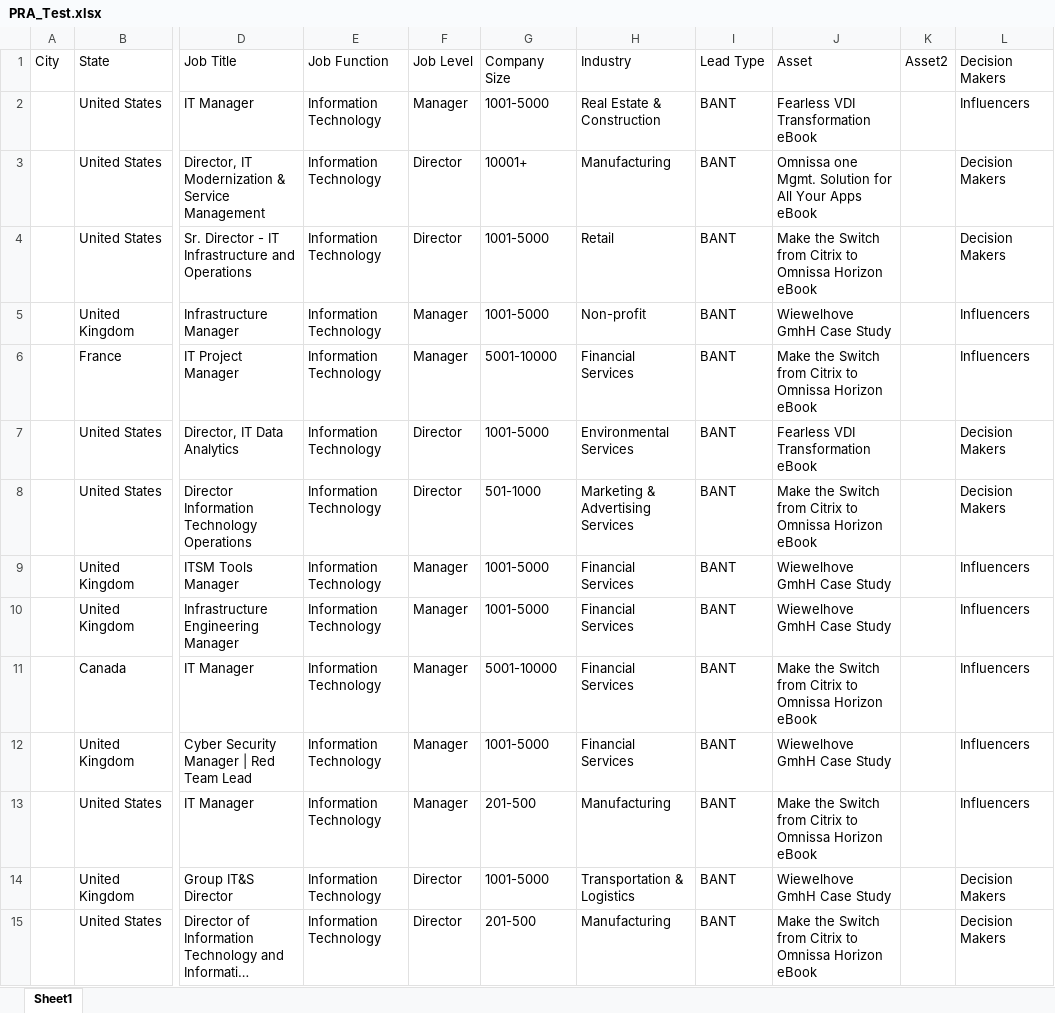
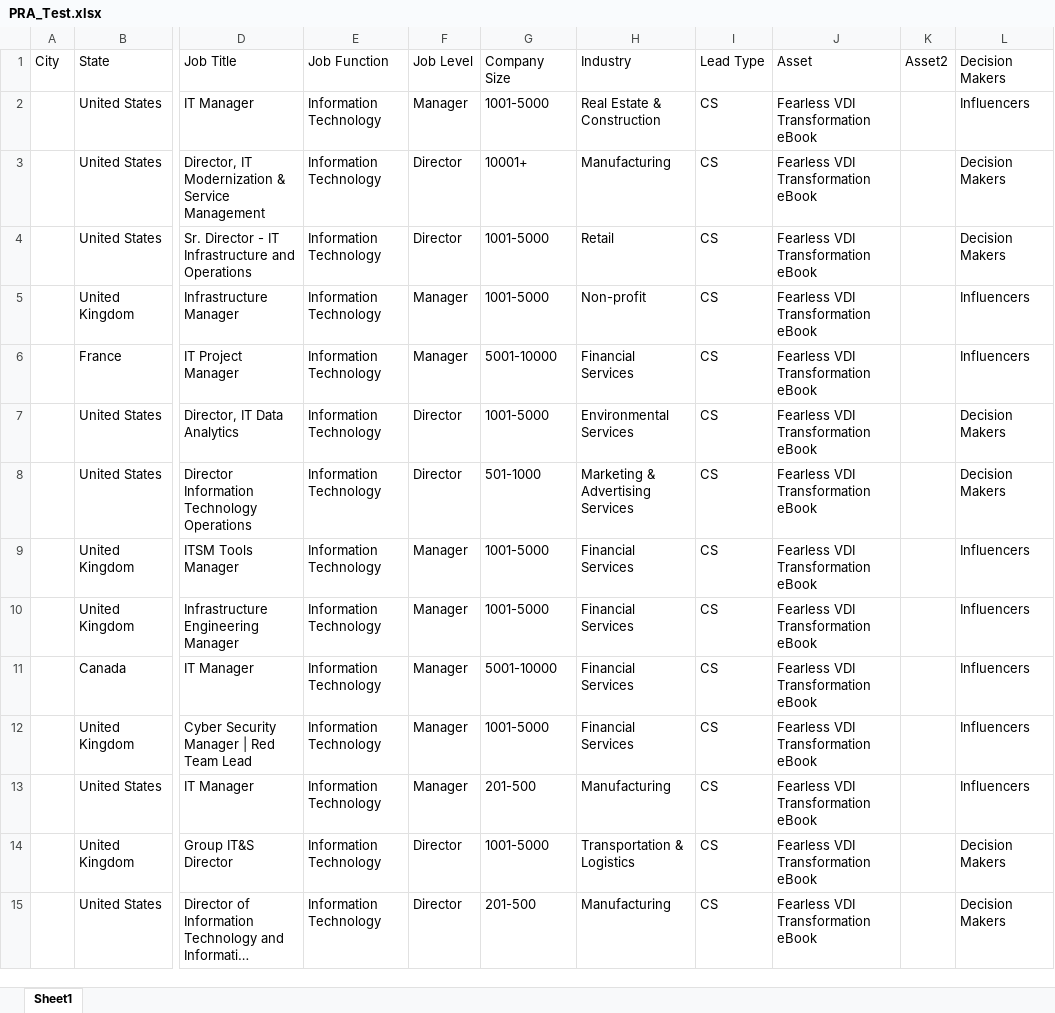
Before and after one commit to jayshree-bit/programanalysisreport, an Excel workbook: PRA_Test.xlsx, sheet Sheet1, drawn as a sheet; only a part is shown, gaps mark what is left out; long unchanged cells end in …; values as stored, in another font and other column widths than the file's, no borders; the diff covers the shown part only; the diff names each change by its address in the sheet, - before the commit and + after, or states it on an @@ line.

```diff
--- a/PRA_Test.xlsx (sheet Sheet1)
+++ b/PRA_Test.xlsx (sheet Sheet1)
-I2:I15: BANT
+I2:I15: CS
-J3: Omnissa one Mgmt. Solution for All Your Apps eBook
+J3: Fearless VDI Transformation eBook
-J4: Make the Switch from Citrix to Omnissa Horizon eBook
+J4: Fearless VDI Transformation eBook
-J5: Wiewelhove GmhH Case Study
+J5: Fearless VDI Transformation eBook
-J6: Make the Switch from Citrix to Omnissa Horizon eBook
+J6: Fearless VDI Transformation eBook
-J8: Make the Switch from Citrix to Omnissa Horizon eBook
+J8: Fearless VDI Transformation eBook
-J9:J10: Wiewelhove GmhH Case Study
+J9:J10: Fearless VDI Transformation eBook
-J11: Make the Switch from Citrix to Omnissa Horizon eBook
+J11: Fearless VDI Transformation eBook
-J12: Wiewelhove GmhH Case Study
+J12: Fearless VDI Transformation eBook
-J13: Make the Switch from Citrix to Omnissa Horizon eBook
+J13: Fearless VDI Transformation eBook
-J14: Wiewelhove GmhH Case Study
+J14: Fearless VDI Transformation eBook
-J15: Make the Switch from Citrix to Omnissa Horizon eBook
+J15: Fearless VDI Transformation eBook
```
Also changed, not shown: 161 edited cells elsewhere in this sheet, 16 other files.
